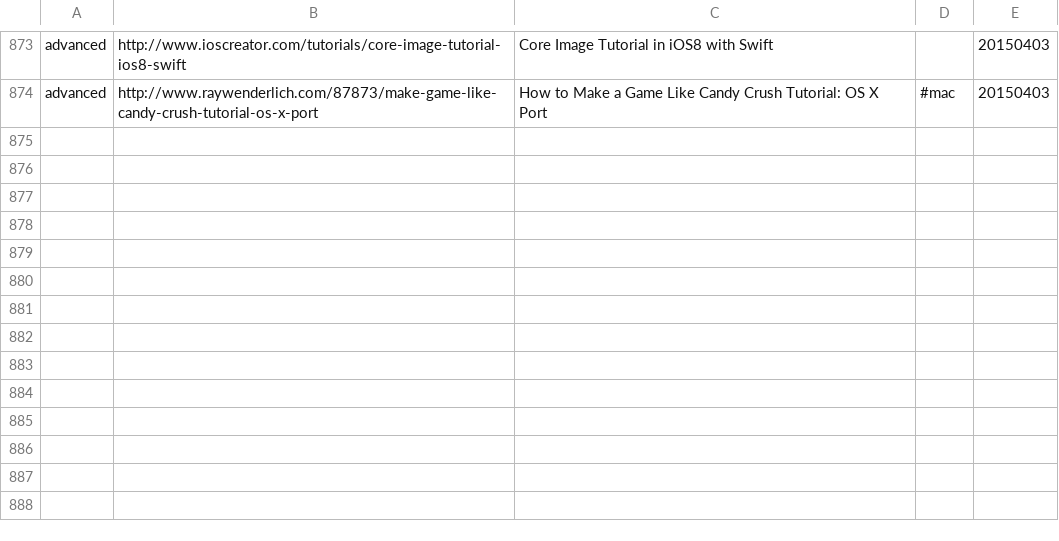
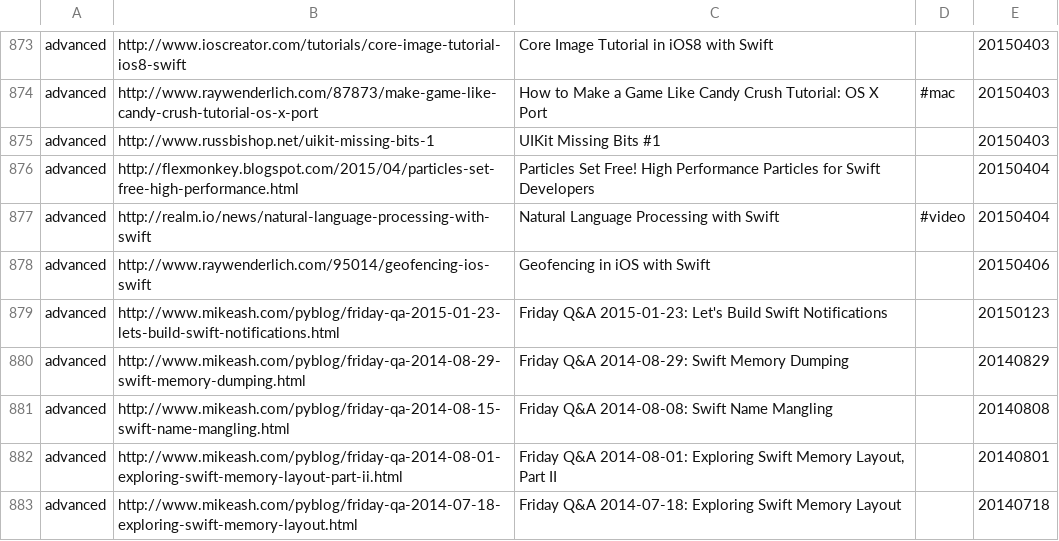
Before and after one commit to melling/SwiftResources, a TSV file: swift_urls.tsv, drawn as a sheet; only a part is shown, gaps mark what is left out; the diff names each change by its address in the sheet, - before the commit and + after, or states it on an @@ line.

Commit message:
More url's

```diff
--- a/swift_urls.tsv
+++ b/swift_urls.tsv
+row 875: advanced | http://www.russbishop.net/uikit-missing-bits-1 | UIKit Missing Bits #1 |  | 20150403
+row 876: advanced | http://flexmonkey.blogspot.com/2015/04/particles-set-free-high-performance.html | Particles Set Free! High Performance Particles for Swift Developers |  | 20150404
+row 877: advanced | http://realm.io/news/natural-language-processing-with-swift | Natural Language Processing with Swift | #video | 20150404
+row 878: advanced | http://www.raywenderlich.com/95014/geofencing-ios-swift | Geofencing in iOS with Swift |  | 20150406
+row 879: advanced | http://www.mikeash.com/pyblog/friday-qa-2015-01-23-lets-build-swift-notifications.html | Friday Q&A 2015-01-23: Let's Build Swift Notifications |  | 20150123
+row 880: advanced | http://www.mikeash.com/pyblog/friday-qa-2014-08-29-swift-memory-dumping.html | Friday Q&A 2014-08-29: Swift Memory Dumping |  | 20140829
+row 881: advanced | http://www.mikeash.com/pyblog/friday-qa-2014-08-15-swift-name-mangling.html | Friday Q&A 2014-08-08: Swift Name Mangling |  | 20140808
+row 882: advanced | http://www.mikeash.com/pyblog/friday-qa-2014-08-01-exploring-swift-memory-layout-part-ii.html | Friday Q&A 2014-08-01: Exploring Swift Memory Layout, Part II |  | 20140801
+row 883: advanced | http://www.mikeash.com/pyblog/friday-qa-2014-07-18-exploring-swift-memory-layout.html | Friday Q&A 2014-07-18: Exploring Swift Memory Layout |  | 20140718
```
